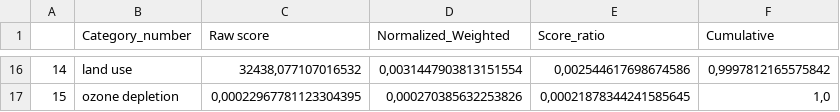
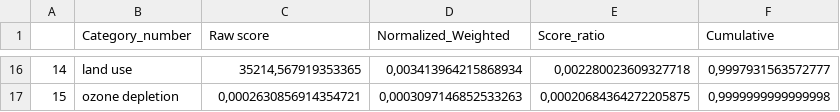
Before and after one commit to vlechappe/sustain-4-SWT, a CSV file: LCA/lca_12_18/score_18_methods_choice.csv, drawn as a sheet; only a part is shown, gaps mark what is left out; the diff covers the shown part only.

```diff
--- a/LCA/lca_12_18/score_18_methods_choice.csv
+++ b/LCA/lca_12_18/score_18_methods_choice.csv
@@ -16,2 +16,2 @@
-14,land use,"32438,077107016532","0,0031447903813151554","0,002544617698674586","0,9997812165575842"
-15,ozone depletion,"0,00022967781123304395","0,000270385632253826","0,00021878344241585645","1,0"
+14,land use,"35214,567919353365","0,003413964215868934","0,002280023609327718","0,9997931563572777"
+15,ozone depletion,"0,0002630856914354721","0,0003097146852533263","0,00020684364272205875","0,9999999999999998"
```
Also changed, not shown: 60 edited cells elsewhere in this file, LCA/lca_12_18/score_12_V2.csv, LCA/lca_12_18/score_12_full_impacts_v2.csv, 27 other files.
